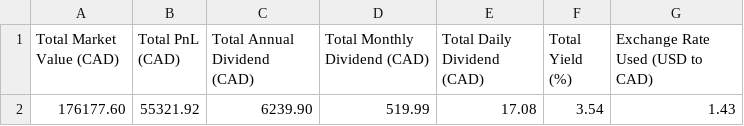
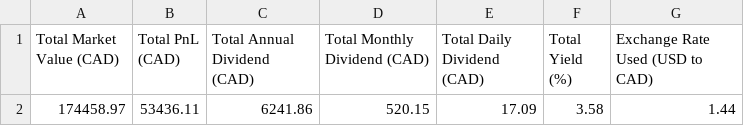
Before and after one commit to NoahCornish/investbrin, a CSV file: overall_summary.csv, drawn as a sheet.

```diff
--- a/overall_summary.csv
+++ b/overall_summary.csv
@@ -1,2 +1,2 @@
 Total Market Value (CAD),Total PnL (CAD),Total Annual Dividend (CAD),Total Monthly Dividend (CAD),Total Daily Dividend (CAD),Total Yield (%),Exchange Rate Used (USD to CAD)
-176177.60,55321.92,6239.90,519.99,17.08,3.54,1.43
+174458.97,53436.11,6241.86,520.15,17.09,3.58,1.44
```
Also changed, not shown: portfolio_report.csv, 2 other files.
